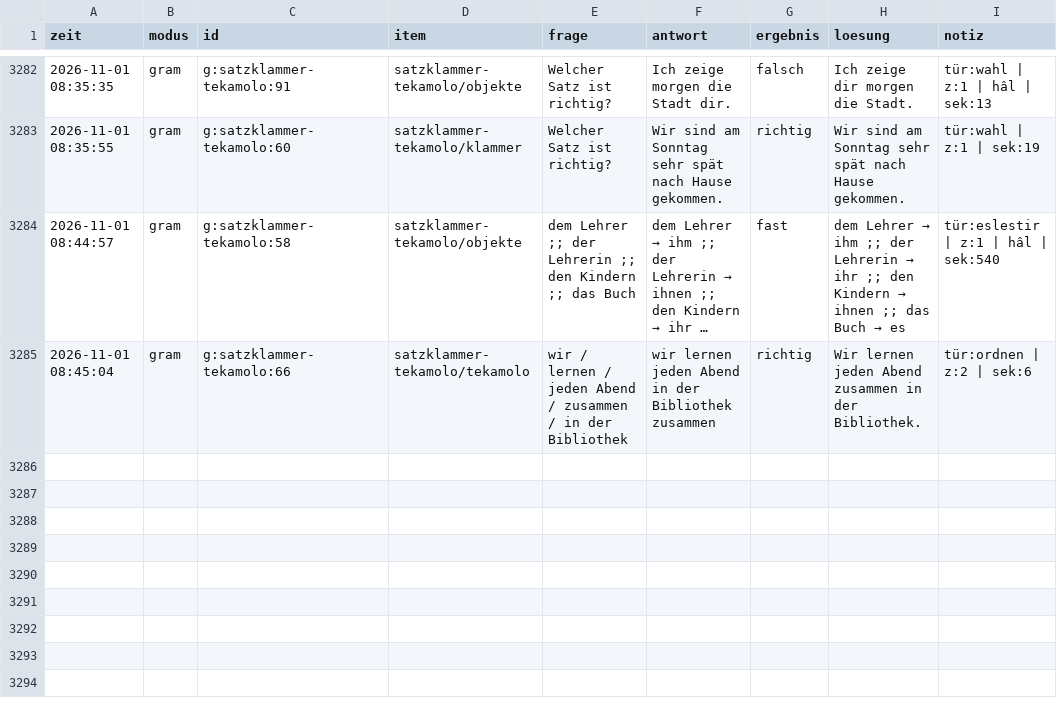
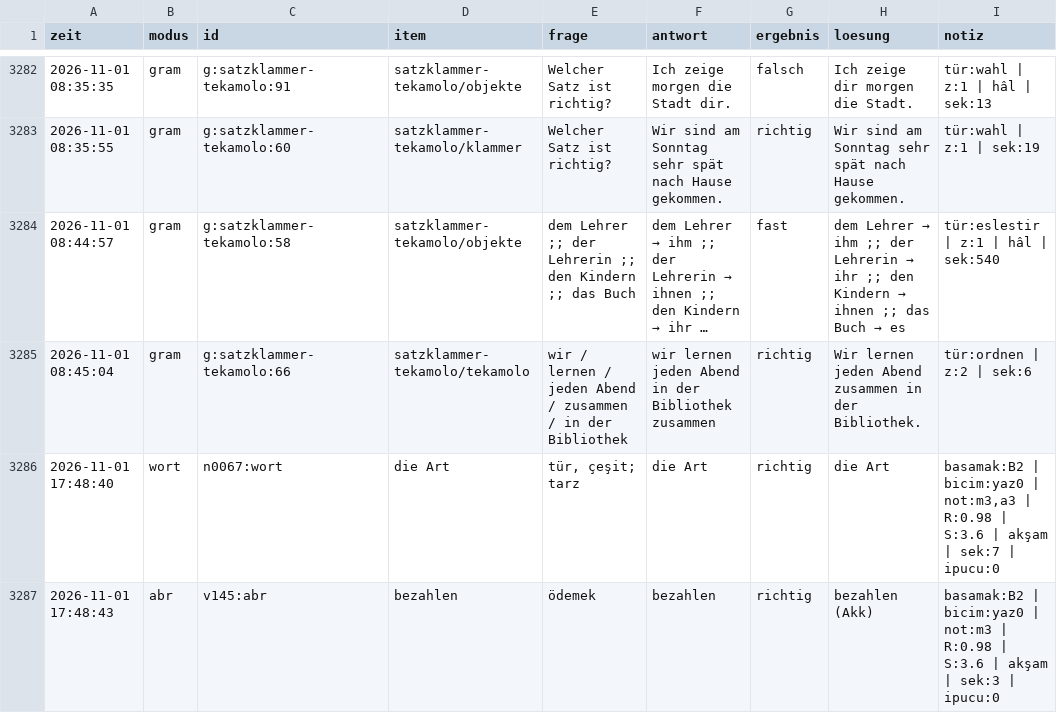
Before and after one commit to TunaArslankaya/Almanca-Tekrar, a CSV file: log/log.csv, drawn as a sheet; only a part is shown, gaps mark what is left out; long unchanged cells end in …; the diff names each change by its address in the sheet, - before the commit and + after, or states it on an @@ line.

Commit message:
log: 2 cevap

```diff
--- a/log/log.csv
+++ b/log/log.csv
+row 3286: 2026-11-01 17:48:40 | wort | n0067:wort | die Art | tür, çeşit; tarz | die Art | richtig | die Art | basamak:B2 | bicim:yaz0 | not:m3,a3 | R:0.98 | S:3.6 | akşam | sek:7 | ipucu:0
+row 3287: 2026-11-01 17:48:43 | abr | v145:abr | bezahlen | ödemek | bezahlen | richtig | bezahlen (Akk) | basamak:B2 | bicim:yaz0 | not:m3 | R:0.98 | S:3.6 | akşam | sek:3 | ipucu:0
```
